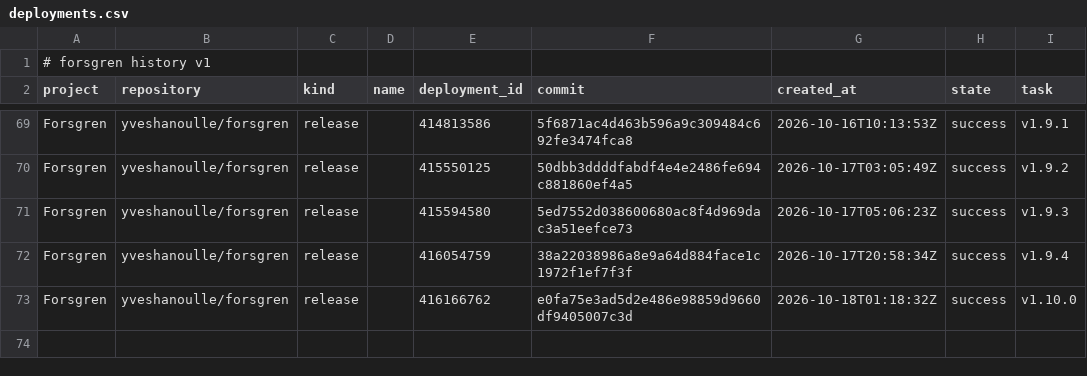
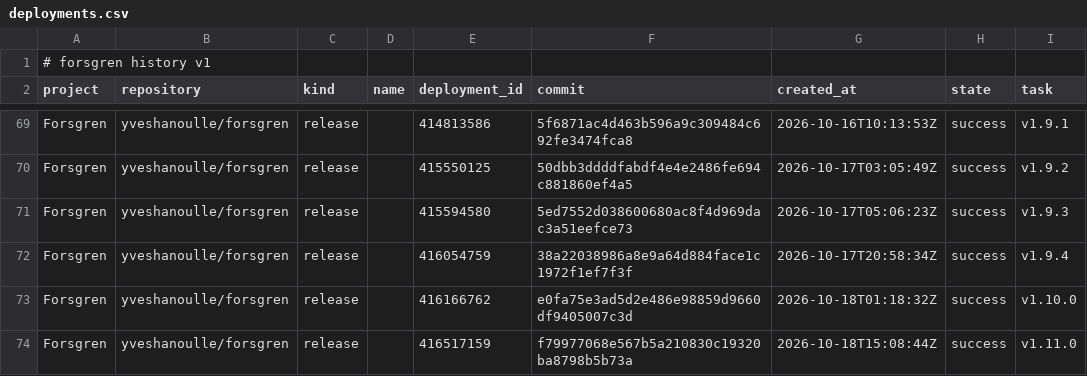
Before and after one commit to yveshanoulle/forsgren-metrics, a CSV file: data/deployments.csv, drawn as a sheet; only a part is shown, gaps mark what is left out.

```diff
--- a/data/deployments.csv
+++ b/data/deployments.csv
@@ -73 +73,2 @@ Forsgren,yveshanoulle/forsgren,release,,416054759,38a22038986a8e9a64d884face1c19
 Forsgren,yveshanoulle/forsgren,release,,416166762,e0fa75e3ad5d2e486e98859d9660df9405007c3d,2026-10-18T01:18:32Z,success,v1.10.0
+Forsgren,yveshanoulle/forsgren,release,,416517159,f79977068e567b5a210830c19320ba8798b5b73a,2026-10-18T15:08:44Z,success,v1.11.0
```
Also changed, not shown: data/commits.csv, data/issues.csv, 1 other file.
